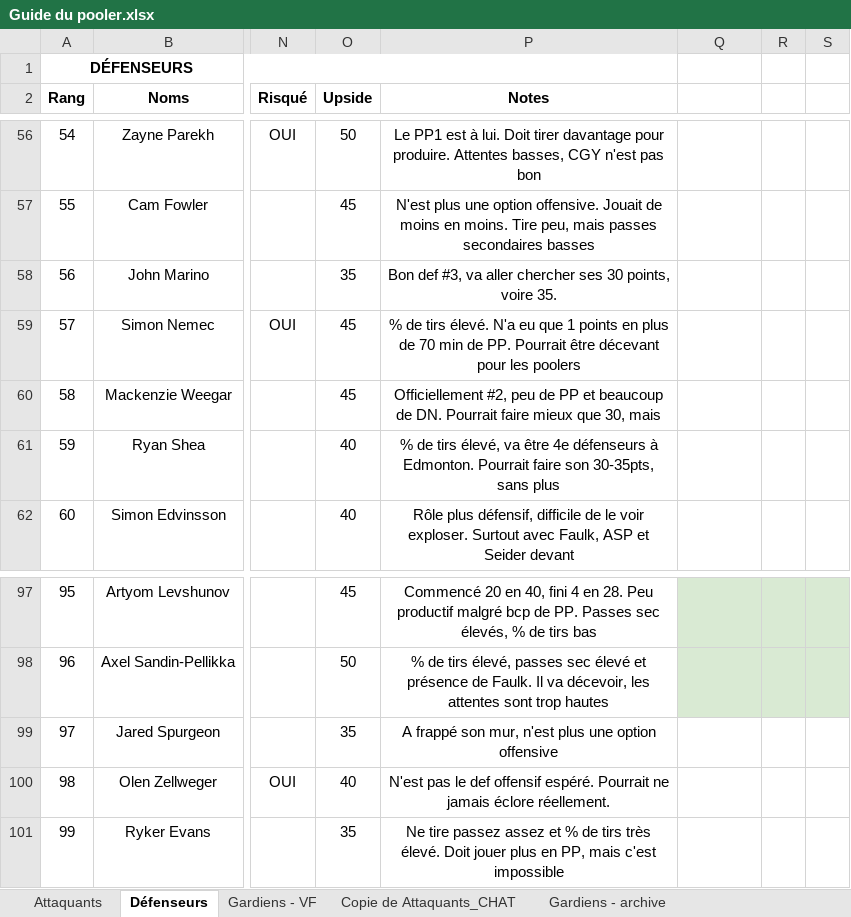
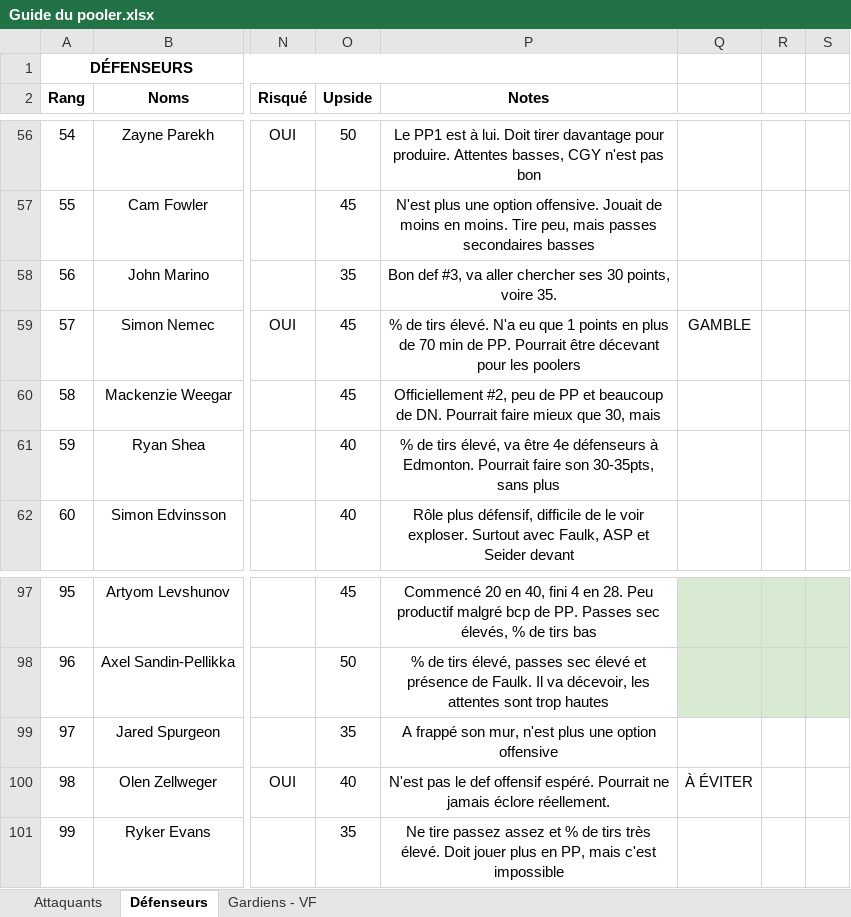
Before and after one commit to jeedey93/100pool, an Excel workbook: guide-poolers/2026-2027/Guide du pooler.xlsx, sheet Défenseurs, drawn as a sheet; only a part is shown, gaps mark what is left out; values as stored, in another font and other column widths than the file's, no borders; charts and pictures and table styles not drawn; the diff covers the shown part only; the diff names each change by its address in the sheet, - before the commit and + after, or states it on an @@ line.

```diff
--- a/guide-poolers/2026-2027/Guide du pooler.xlsx (sheet Défenseurs)
+++ b/guide-poolers/2026-2027/Guide du pooler.xlsx (sheet Défenseurs)
@@ sheet tab hidden: Copie de Attaquants_CHAT @@
@@ sheet tab hidden: Gardiens - archive @@
-Q59: (empty)
+Q59: GAMBLE
-Q100: (empty)
+Q100: À ÉVITER
```
Also changed, not shown: 10 edited cells elsewhere in this sheet, sheet Gardiens - VF, sheet Attaquants, other sheet tabs, formulas that keep their value.
